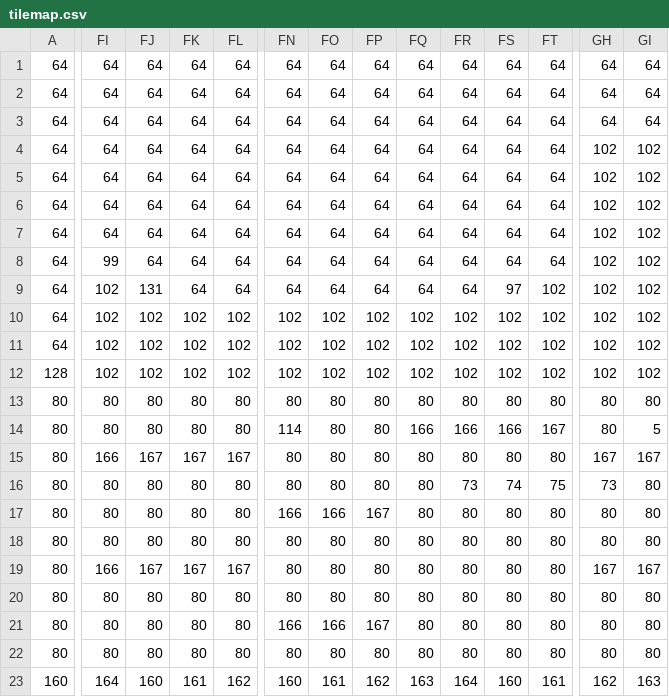
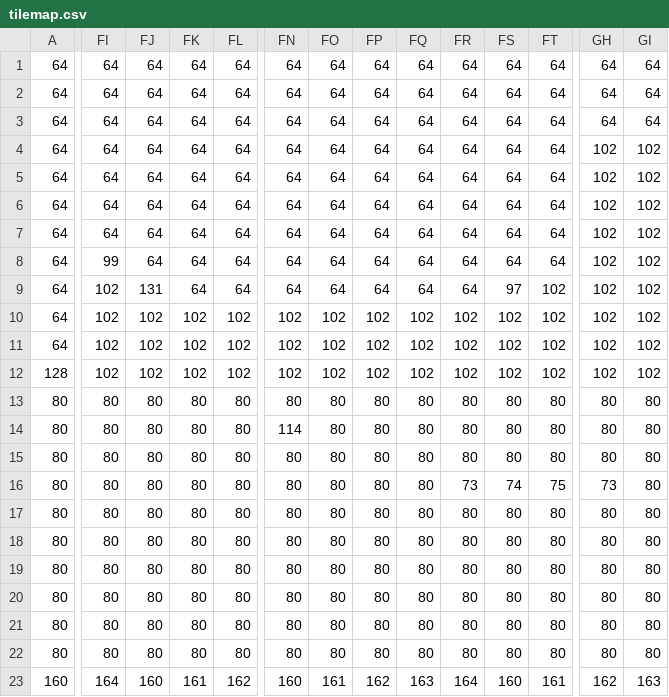
Before and after one commit to kikemadrigal/MSX-alien, a CSV file: MSX2/Basic/assets/tilemap.csv, drawn as a sheet; only a part is shown, gaps mark what is left out; the diff covers the shown part only; the diff names each change by its address in the sheet, - before the commit and + after, or states it on an @@ line.

```diff
--- a/MSX2/Basic/assets/tilemap.csv
+++ b/MSX2/Basic/assets/tilemap.csv
-FQ14: 166
+FQ14: 80
-FR14: 166
+FR14: 80
-FS14: 166
+FS14: 80
-FT14: 167
+FT14: 80
-GI14: 5
+GI14: 80
-FI15: 166
+FI15: 80
-FJ15: 167
+FJ15: 80
-FK15: 167
+FK15: 80
-FL15: 167
+FL15: 80
-GH15: 167
+GH15: 80
-GI15: 167
+GI15: 80
-FN17: 166
+FN17: 80
-FO17: 166
+FO17: 80
-FP17: 167
+FP17: 80
-FI19: 166
+FI19: 80
-FJ19: 167
+FJ19: 80
-FK19: 167
+FK19: 80
-FL19: 167
+FL19: 80
-GH19: 167
+GH19: 80
-GI19: 167
+GI19: 80
-FN21: 166
+FN21: 80
-FO21: 166
+FO21: 80
-FP21: 167
+FP21: 80
```
Also changed, not shown: 13 edited cells elsewhere in this file, 6 other files.
